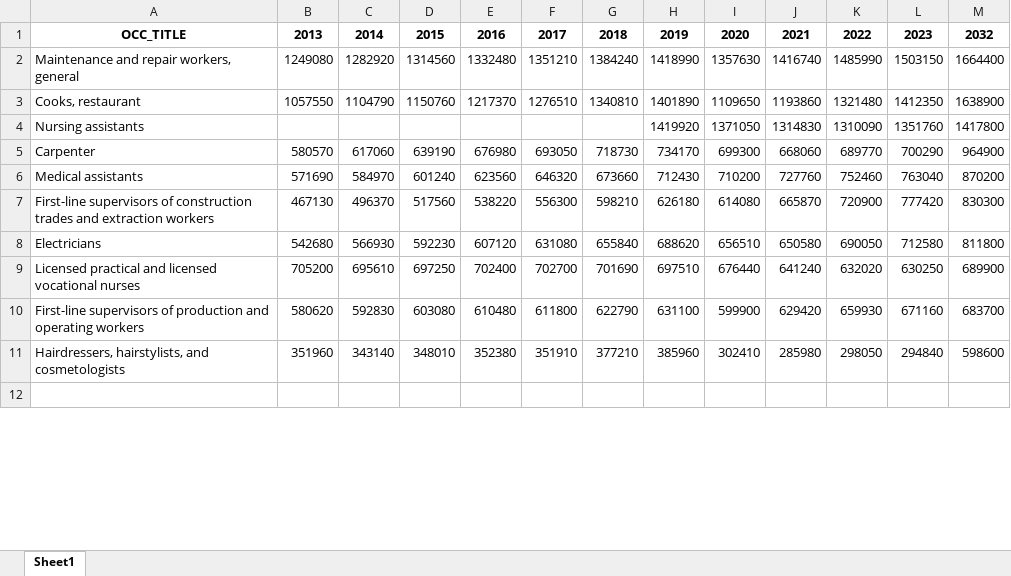
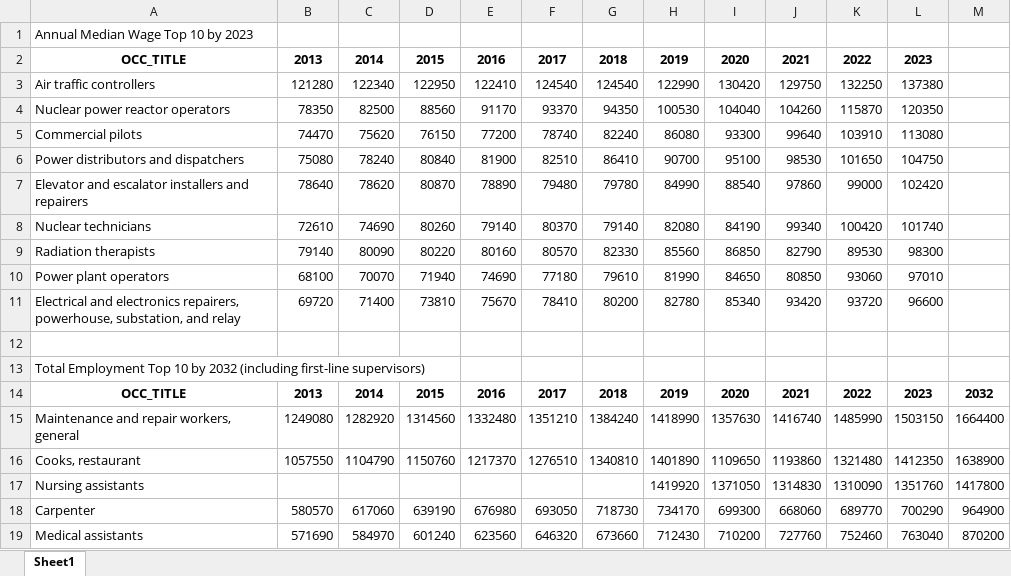
Before and after one commit to CelineSilingSong/Trades-Data-analysis, an Excel workbook: to graph.xlsx, sheet Sheet1, drawn as a sheet; only a part is shown; the shorter side is filled out with more unchanged rows; values as stored, in another font and other column widths than the file's, no borders; the diff covers the shown part only; the diff names each change by its address in the sheet, - before the commit and + after, or states it on an @@ line.

```diff
--- a/to graph.xlsx (sheet Sheet1)
+++ b/to graph.xlsx (sheet Sheet1)
+row 1: Annual Median Wage Top 10 by 2023
+row 2: OCC_TITLE | 2013 | 2014 | 2015 | 2016 | 2017 | 2018 | 2019 | 2020 | 2021 | 2022 | 2023
+row 3: Air traffic controllers | 121280 | 122340 | 122950 | 122410 | 124540 | 124540 | 122990 | 130420 | 129750 | 132250 | 137380
+row 4: Nuclear power reactor operators | 78350 | 82500 | 88560 | 91170 | 93370 | 94350 | 100530 | 104040 | 104260 | 115870 | 120350
+row 5: Commercial pilots | 74470 | 75620 | 76150 | 77200 | 78740 | 82240 | 86080 | 93300 | 99640 | 103910 | 113080
+row 6: Power distributors and dispatchers | 75080 | 78240 | 80840 | 81900 | 82510 | 86410 | 90700 | 95100 | 98530 | 101650 | 104750
+row 7: Elevator and escalator installers and repairers | 78640 | 78620 | 80870 | 78890 | 79480 | 79780 | 84990 | 88540 | 97860 | 99000 | 102420
+row 8: Nuclear technicians | 72610 | 74690 | 80260 | 79140 | 80370 | 79140 | 82080 | 84190 | 99340 | 100420 | 101740
+row 9: Radiation therapists | 79140 | 80090 | 80220 | 80160 | 80570 | 82330 | 85560 | 86850 | 82790 | 89530 | 98300
+row 10: Power plant operators | 68100 | 70070 | 71940 | 74690 | 77180 | 79610 | 81990 | 84650 | 80850 | 93060 | 97010
+row 11: Electrical and electronics repairers, powerhouse, substation, and relay | 69720 | 71400 | 73810 | 75670 | 78410 | 80200 | 82780 | 85340 | 93420 | 93720 | 96600
+row 12: (empty)
+row 13: Total Employment Top 10 by 2032 (including first-line supervisors)
```
Also changed, not shown: 15 removed rows and 1 edited cell elsewhere in this sheet, 3 other files.
